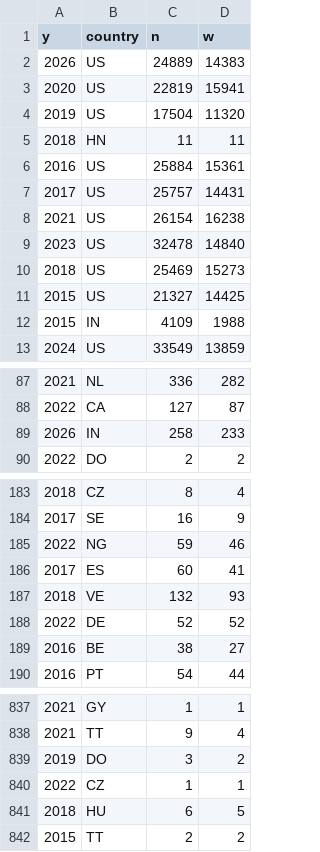
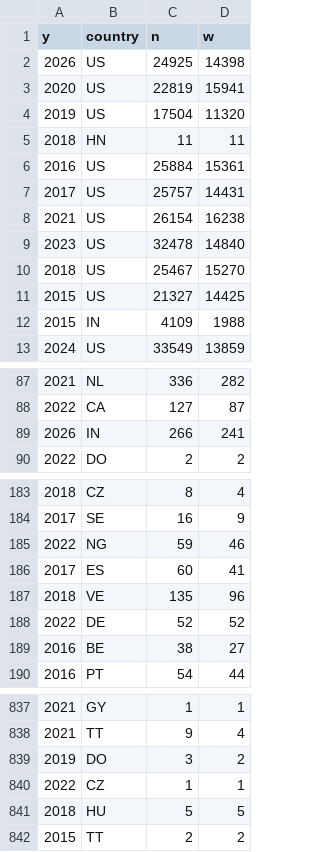
Before and after one commit to ipeirotis/mturk-surveys, a CSV file: docs/homage-video/data/country_year.csv, drawn as a sheet; only a part is shown, gaps mark what is left out.

```diff
--- a/docs/homage-video/data/country_year.csv
+++ b/docs/homage-video/data/country_year.csv
@@ -1,3 +1,3 @@
 y,country,n,w
-2026,US,24889,14383
+2026,US,24925,14398
 2020,US,22819,15941
@@ -9,3 +9,3 @@ y,country,n,w
 2023,US,32478,14840
-2018,US,25469,15273
+2018,US,25467,15270
 2015,US,21327,14425
@@ -88,3 +88,3 @@ y,country,n,w
 2022,CA,127,87
-2026,IN,258,233
+2026,IN,266,241
 2022,DO,2,2
@@ -186,3 +186,3 @@ y,country,n,w
 2017,ES,60,41
-2018,VE,132,93
+2018,VE,135,96
 2022,DE,52,52
@@ -840,3 +840,3 @@ y,country,n,w
 2022,CZ,1,1
-2018,HU,6,5
+2018,HU,5,5
 2015,TT,2,2
```
Also changed, not shown: docs/homage-video/data/cat_time_spent_on_mturk.csv, docs/homage-video/data/cat_weekly_income_from_mturk.csv, 16 other files.
